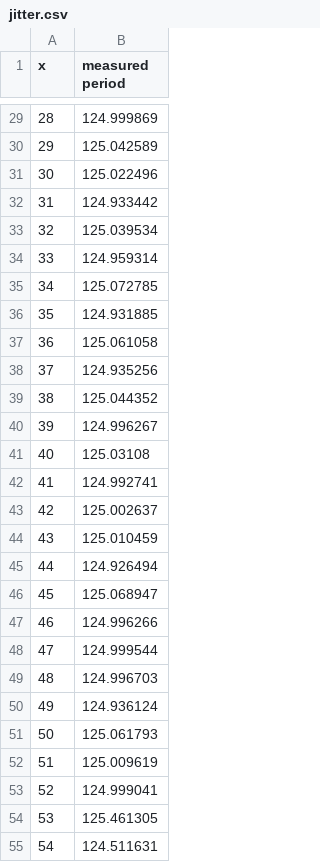
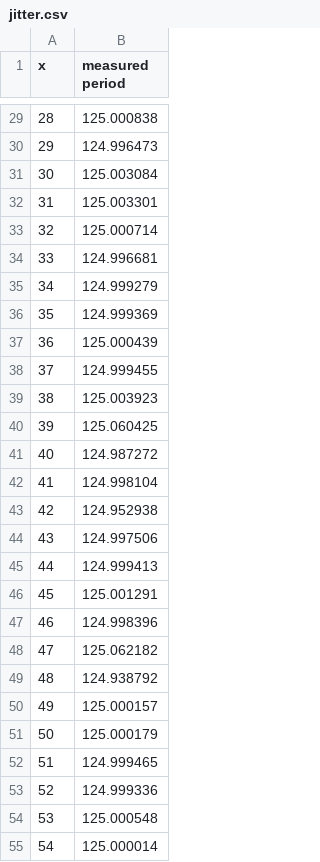
Before and after one commit to lsa-pucrs/fleet-dt, a CSV file: results/jitter.csv, drawn as a sheet; only a part is shown, gaps mark what is left out; the diff covers the shown part only.

```diff
--- a/results/jitter.csv
+++ b/results/jitter.csv
@@ -29,27 +29,27 @@ x,measured period
-28,124.999869
-29,125.042589
-30,125.022496
-31,124.933442
-32,125.039534
-33,124.959314
-34,125.072785
-35,124.931885
-36,125.061058
-37,124.935256
-38,125.044352
-39,124.996267
-40,125.03108
-41,124.992741
-42,125.002637
-43,125.010459
-44,124.926494
-45,125.068947
-46,124.996266
-47,124.999544
-48,124.996703
-49,124.936124
-50,125.061793
-51,125.009619
-52,124.999041
-53,125.461305
-54,124.511631
+28,125.000838
+29,124.996473
+30,125.003084
+31,125.003301
+32,125.000714
+33,124.996681
+34,124.999279
+35,124.999369
+36,125.000439
+37,124.999455
+38,125.003923
+39,125.060425
+40,124.987272
+41,124.998104
+42,124.952938
+43,124.997506
+44,124.999413
+45,125.001291
+46,124.998396
+47,125.062182
+48,124.938792
+49,125.000157
+50,125.000179
+51,124.999465
+52,124.999336
+53,125.000548
+54,125.000014
```
Also changed, not shown: 52 edited cells elsewhere in this file, results/latency.csv, results/scale.csv, 51 other files.
